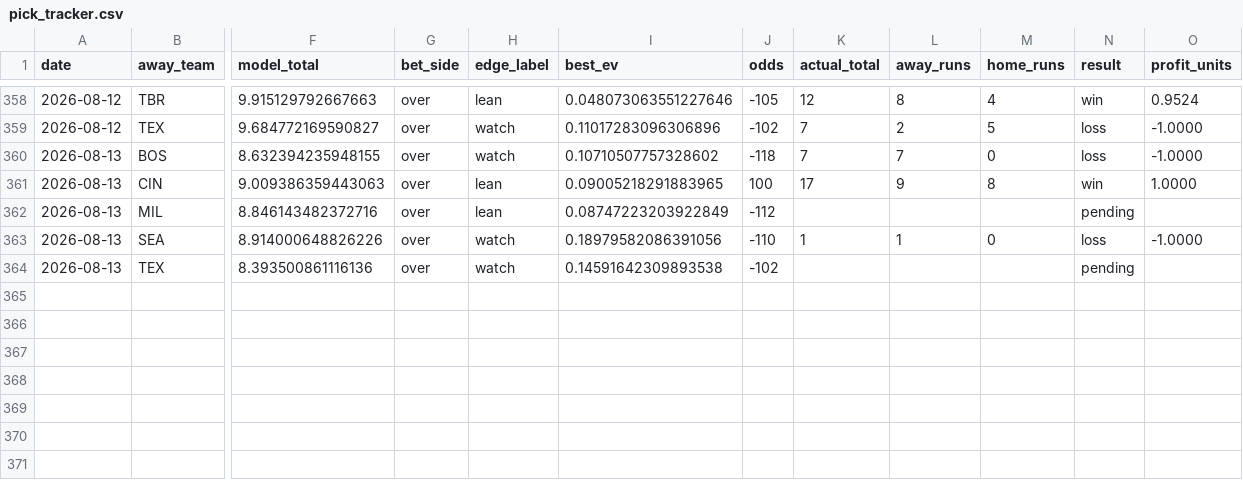
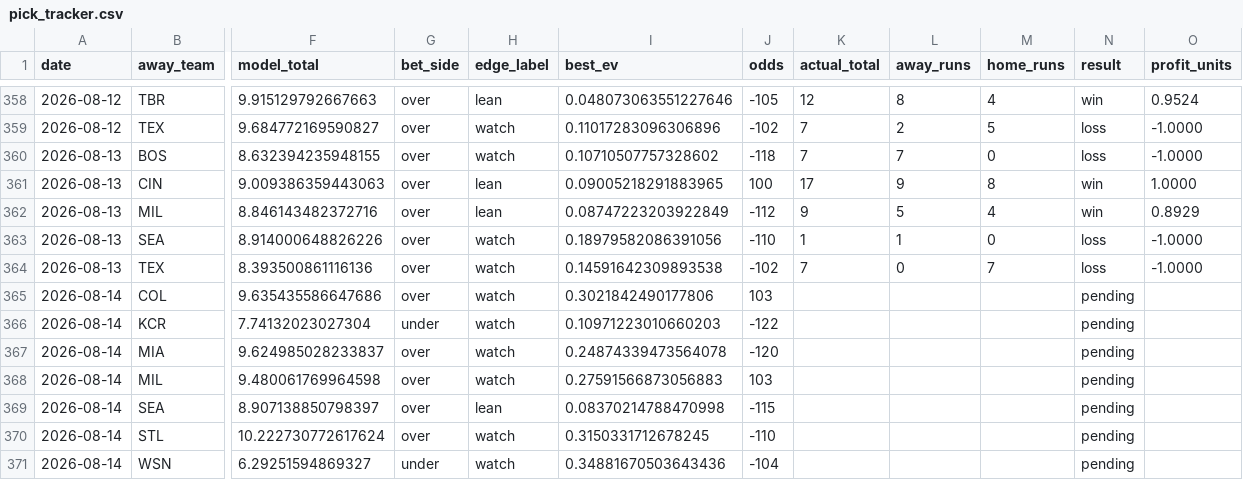
Before and after one commit to Jackstein0/atsrecipts-live-model, a CSV file: atsrecipts-upload-ready/data/processed/pick_tracker.csv, drawn as a sheet; only a part is shown, gaps mark what is left out; rows hold the shown columns only; the diff names each change by its address in the sheet, - before the commit and + after, or states it on an @@ line.

```diff
--- a/atsrecipts-upload-ready/data/processed/pick_tracker.csv
+++ b/atsrecipts-upload-ready/data/processed/pick_tracker.csv
-K362 (actual_total): (empty)
+K362 (actual_total): 9
-L362 (away_runs): (empty)
+L362 (away_runs): 5
-M362 (home_runs): (empty)
+M362 (home_runs): 4
-N362 (result): pending
+N362 (result): win
-O362 (profit_units): (empty)
+O362 (profit_units): 0.8929
-K364 (actual_total): (empty)
+K364 (actual_total): 7
-L364 (away_runs): (empty)
+L364 (away_runs): 0
-M364 (home_runs): (empty)
+M364 (home_runs): 7
-N364 (result): pending
+N364 (result): loss
-O364 (profit_units): (empty)
+O364 (profit_units): -1.0000
+row 365: 2026-08-14 | COL | 9.635435586647686 | over | watch | 0.3021842490177806 | 103 |  |  |  | pending
+row 366: 2026-08-14 | KCR | 7.74132023027304 | under | watch | 0.10971223010660203 | -122 |  |  |  | pending
+row 367: 2026-08-14 | MIA | 9.624985028233837 | over | watch | 0.24874339473564078 | -120 |  |  |  | pending
+row 368: 2026-08-14 | MIL | 9.480061769964598 | over | watch | 0.27591566873056883 | 103 |  |  |  | pending
+row 369: 2026-08-14 | SEA | 8.907138850798397 | over | lean | 0.08370214788470998 | -115 |  |  |  | pending
+row 370: 2026-08-14 | STL | 10.222730772617624 | over | watch | 0.3150331712678245 | -110 |  |  |  | pending
+row 371: 2026-08-14 | WSN | 6.29251594869327 | under | watch | 0.34881670503643436 | -104 |  |  |  | pending
```
Also changed, not shown: atsrecipts-upload-ready/data/processed/historical_games.csv, atsrecipts-upload-ready/data/processed/pick_tracker_model_b.csv, 19 other files.
